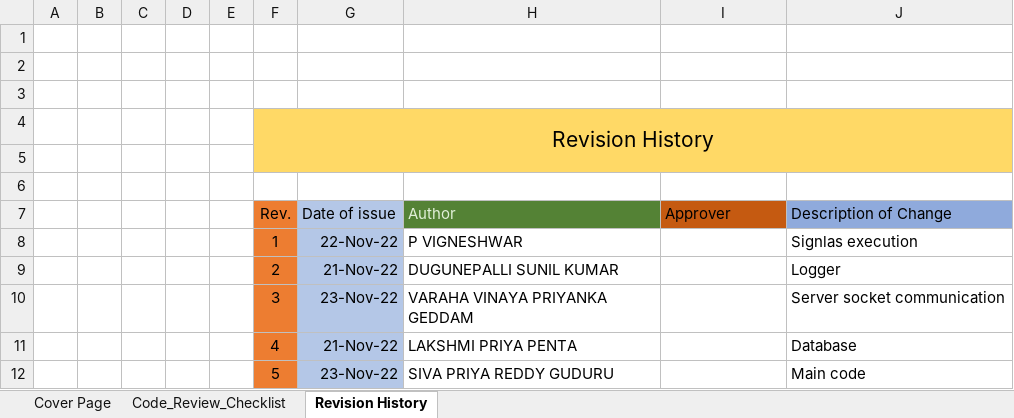
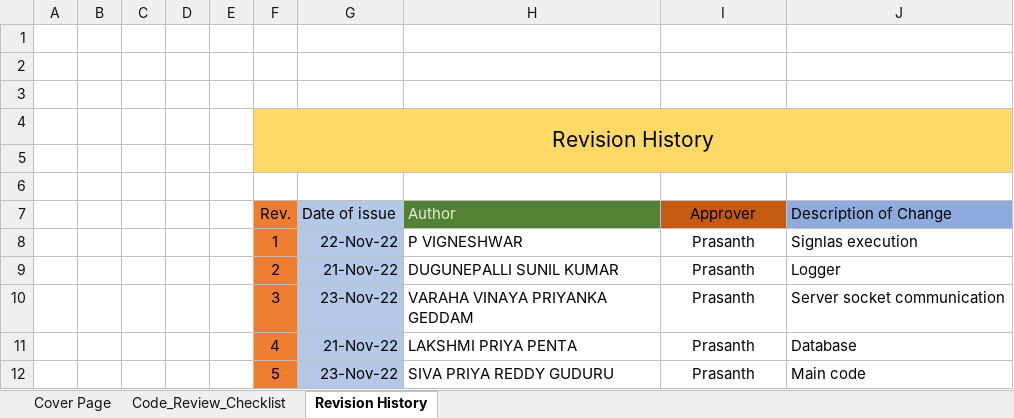
Before and after one commit to Vigneshbkaran/LMS, an Excel workbook: doc/Code_Review_Checklist_Group1.xlsx, sheet Revision History, drawn as a sheet; values as stored, in another font and other column widths than the file's, no borders; table styles not drawn; the diff names each change by its address in the sheet, - before the commit and + after, or states it on an @@ line.

```diff
--- a/doc/Code_Review_Checklist_Group1.xlsx (sheet Revision History)
+++ b/doc/Code_Review_Checklist_Group1.xlsx (sheet Revision History)
-I7 alignment: left
+I7 alignment: center
-I8:I12 (Approver): (empty)
+I8:I12 (Approver): Prasanth
```
Also changed, not shown: sheet Cover Page.
